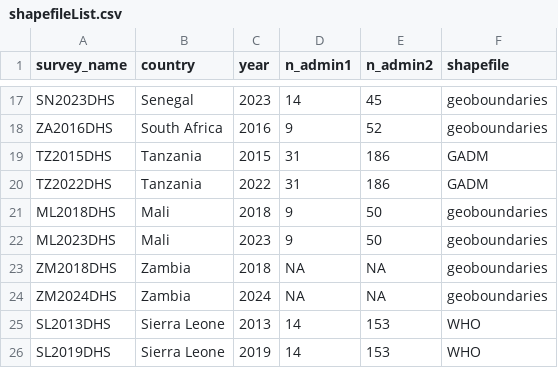
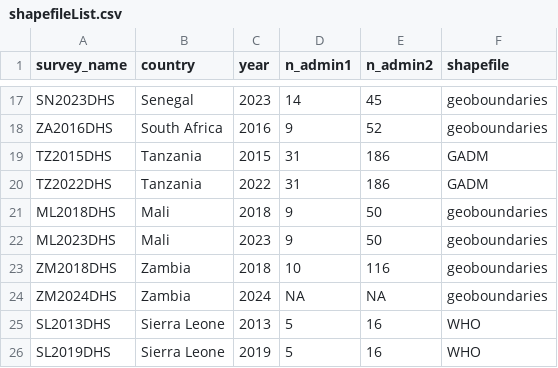
Before and after one commit to richardli/SAE4LMIC, a CSV file: info/shapefileList.csv, drawn as a sheet; only a part is shown, gaps mark what is left out.

```diff
--- a/info/shapefileList.csv
+++ b/info/shapefileList.csv
@@ -22,5 +22,5 @@
 "ML2023DHS","Mali",2023,9,50,"geoboundaries"
-"ZM2018DHS","Zambia",2018,NA,NA,"geoboundaries"
+"ZM2018DHS","Zambia",2018,10,116,"geoboundaries"
 "ZM2024DHS","Zambia",2024,NA,NA,"geoboundaries"
-"SL2013DHS","Sierra Leone",2013,14,153,"WHO"
-"SL2019DHS","Sierra Leone",2019,14,153,"WHO"
+"SL2013DHS","Sierra Leone",2013,5,16,"WHO"
+"SL2019DHS","Sierra Leone",2019,5,16,"WHO"
```
Also changed, not shown: 1 other file.
